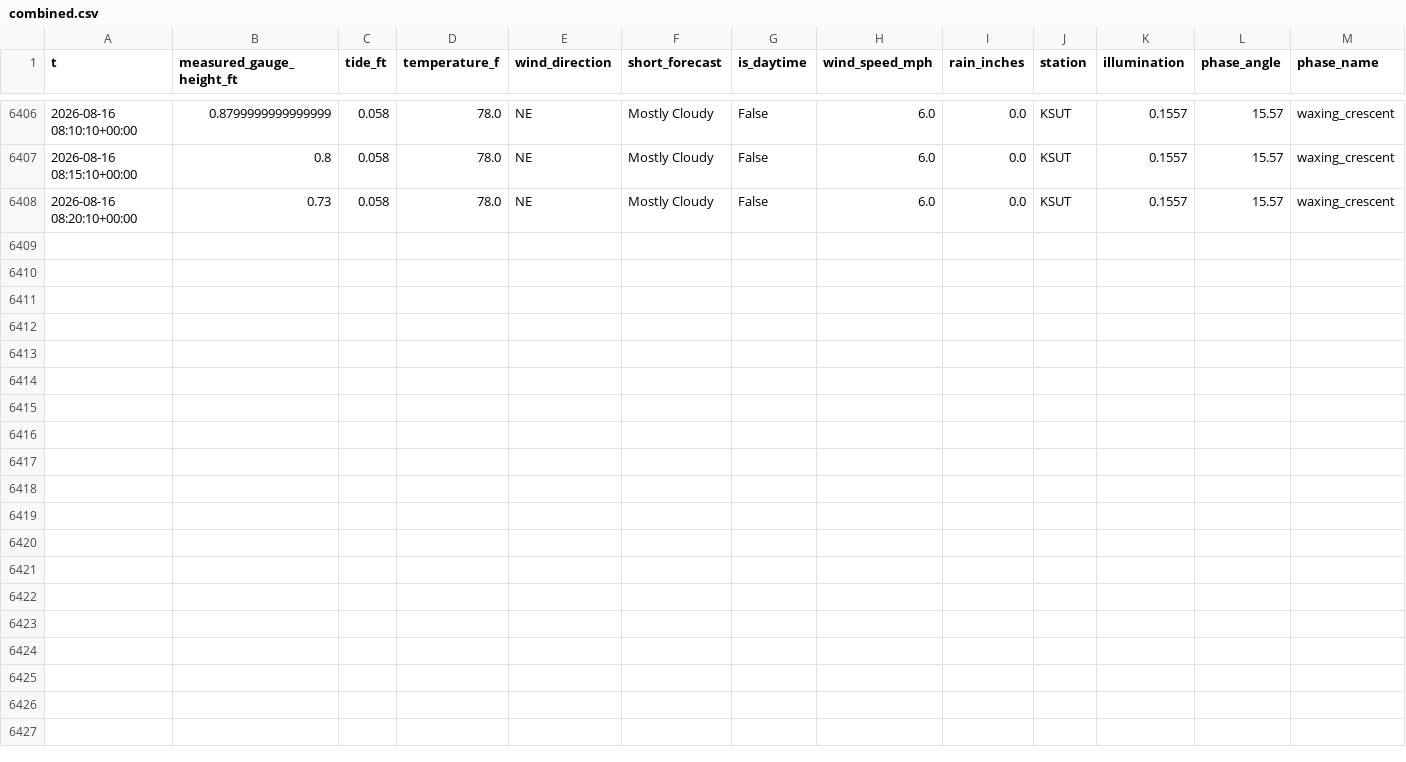
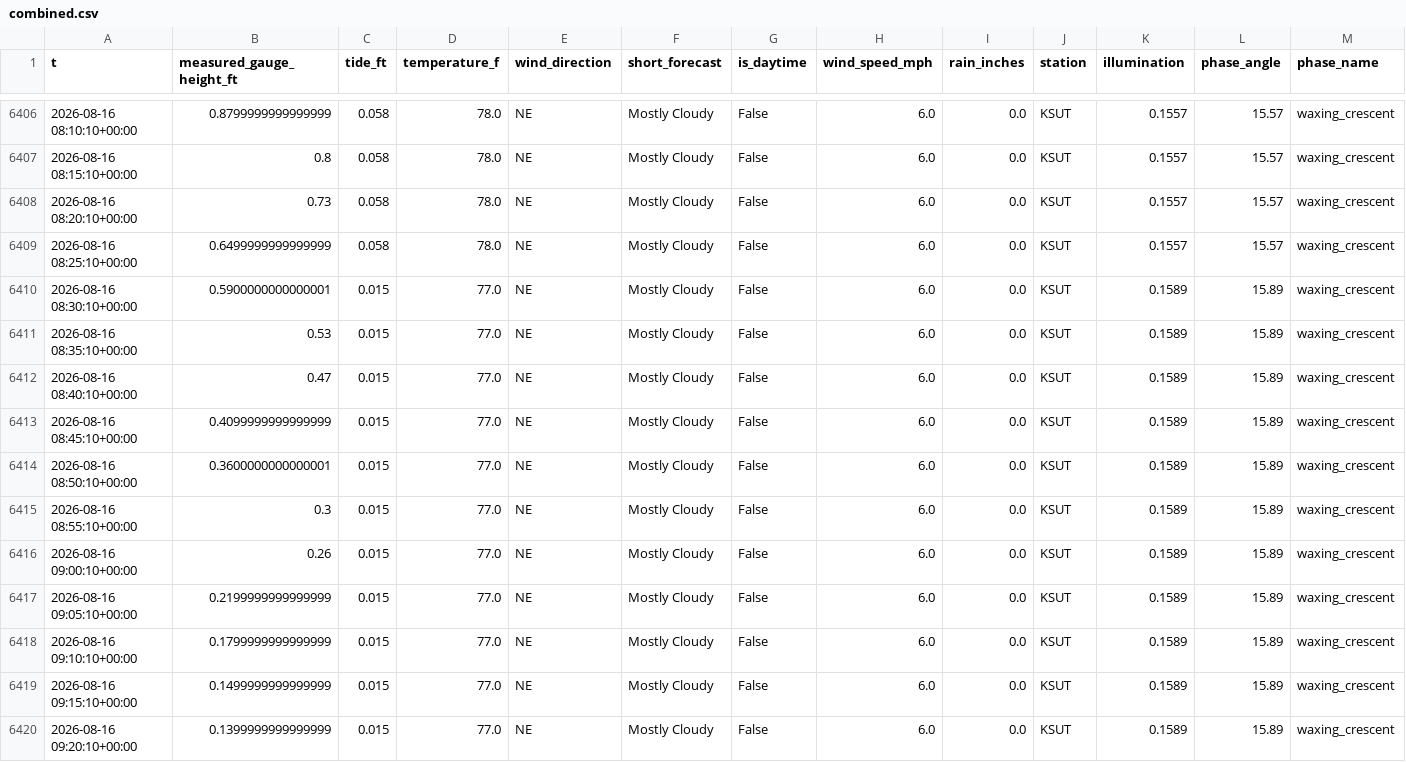
Before and after one commit to richardmhuse/do-not-hit-the-bridge-V2, a CSV file: data/processed/combined.csv, drawn as a sheet; only a part is shown, gaps mark what is left out; rows hold the shown columns only; the diff names each change by its address in the sheet, - before the commit and + after, or states it on an @@ line.

```diff
--- a/data/processed/combined.csv
+++ b/data/processed/combined.csv
+row 6409: 2026-08-16 08:25:10+00:00 | 0.6499999999999999 | 0.058 | 78.0 | NE | Mostly Cloudy | False | 6.0 | 0.0 | KSUT | 0.1557 | 15.57 | waxing_crescent
+row 6410: 2026-08-16 08:30:10+00:00 | 0.5900000000000001 | 0.015 | 77.0 | NE | Mostly Cloudy | False | 6.0 | 0.0 | KSUT | 0.1589 | 15.89 | waxing_crescent
+row 6411: 2026-08-16 08:35:10+00:00 | 0.53 | 0.015 | 77.0 | NE | Mostly Cloudy | False | 6.0 | 0.0 | KSUT | 0.1589 | 15.89 | waxing_crescent
+row 6412: 2026-08-16 08:40:10+00:00 | 0.47 | 0.015 | 77.0 | NE | Mostly Cloudy | False | 6.0 | 0.0 | KSUT | 0.1589 | 15.89 | waxing_crescent
+row 6413: 2026-08-16 08:45:10+00:00 | 0.4099999999999999 | 0.015 | 77.0 | NE | Mostly Cloudy | False | 6.0 | 0.0 | KSUT | 0.1589 | 15.89 | waxing_crescent
+row 6414: 2026-08-16 08:50:10+00:00 | 0.3600000000000001 | 0.015 | 77.0 | NE | Mostly Cloudy | False | 6.0 | 0.0 | KSUT | 0.1589 | 15.89 | waxing_crescent
+row 6415: 2026-08-16 08:55:10+00:00 | 0.3 | 0.015 | 77.0 | NE | Mostly Cloudy | False | 6.0 | 0.0 | KSUT | 0.1589 | 15.89 | waxing_crescent
+row 6416: 2026-08-16 09:00:10+00:00 | 0.26 | 0.015 | 77.0 | NE | Mostly Cloudy | False | 6.0 | 0.0 | KSUT | 0.1589 | 15.89 | waxing_crescent
+row 6417: 2026-08-16 09:05:10+00:00 | 0.2199999999999999 | 0.015 | 77.0 | NE | Mostly Cloudy | False | 6.0 | 0.0 | KSUT | 0.1589 | 15.89 | waxing_crescent
+row 6418: 2026-08-16 09:10:10+00:00 | 0.1799999999999999 | 0.015 | 77.0 | NE | Mostly Cloudy | False | 6.0 | 0.0 | KSUT | 0.1589 | 15.89 | waxing_crescent
+row 6419: 2026-08-16 09:15:10+00:00 | 0.1499999999999999 | 0.015 | 77.0 | NE | Mostly Cloudy | False | 6.0 | 0.0 | KSUT | 0.1589 | 15.89 | waxing_crescent
+row 6420: 2026-08-16 09:20:10+00:00 | 0.1399999999999999 | 0.015 | 77.0 | NE | Mostly Cloudy | False | 6.0 | 0.0 | KSUT | 0.1589 | 15.89 | waxing_crescent
```
Also changed, not shown: data/processed/forecast.csv, data/raw/lunar.csv, 35 other files.
